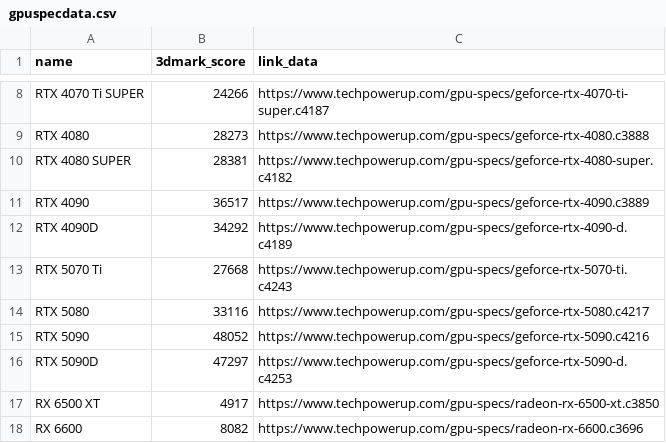
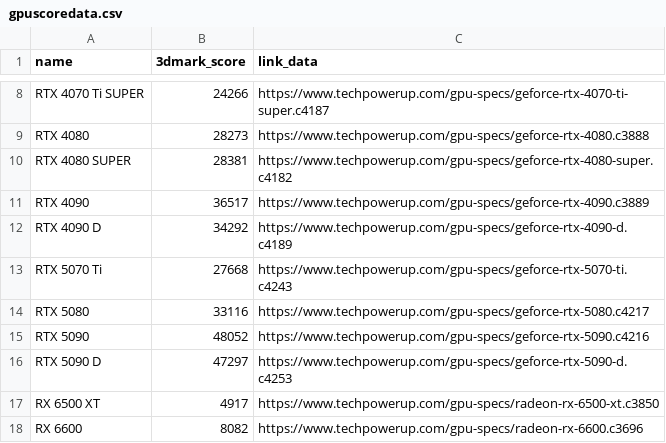
Before and after one commit to hycmatthew/GoColly, a CSV file: src/res/gpuscoredata.csv (was src/res/gpuspecdata.csv), drawn as a sheet; only a part is shown, gaps mark what is left out.

```diff
--- a/src/res/gpuspecdata.csv
+++ b/src/res/gpuscoredata.csv
@@ -11,3 +11,3 @@ RTX 4080 SUPER,28381,https://www.techpowerup.com/gpu-specs/geforce-rtx-4080-supe
 RTX 4090,36517,https://www.techpowerup.com/gpu-specs/geforce-rtx-4090.c3889
-RTX 4090D,34292,https://www.techpowerup.com/gpu-specs/geforce-rtx-4090-d.c4189
+RTX 4090 D,34292,https://www.techpowerup.com/gpu-specs/geforce-rtx-4090-d.c4189
 RTX 5070 Ti,27668,https://www.techpowerup.com/gpu-specs/geforce-rtx-5070-ti.c4243
@@ -15,3 +15,3 @@ RTX 5080,33116,https://www.techpowerup.com/gpu-specs/geforce-rtx-5080.c4217
 RTX 5090,48052,https://www.techpowerup.com/gpu-specs/geforce-rtx-5090.c4216
-RTX 5090D,47297,https://www.techpowerup.com/gpu-specs/geforce-rtx-5090-d.c4253
+RTX 5090 D,47297,https://www.techpowerup.com/gpu-specs/geforce-rtx-5090-d.c4253
 RX 6500 XT,4917,https://www.techpowerup.com/gpu-specs/radeon-rx-6500-xt.c3850
```
Also changed, not shown: 13 other files.
